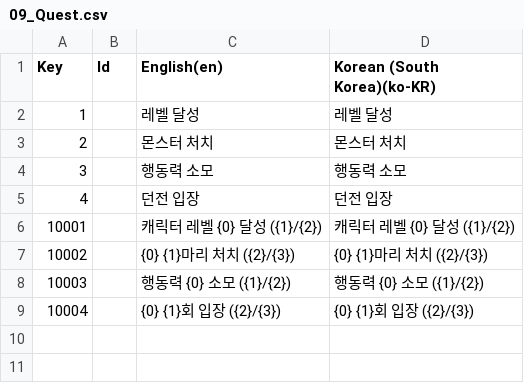
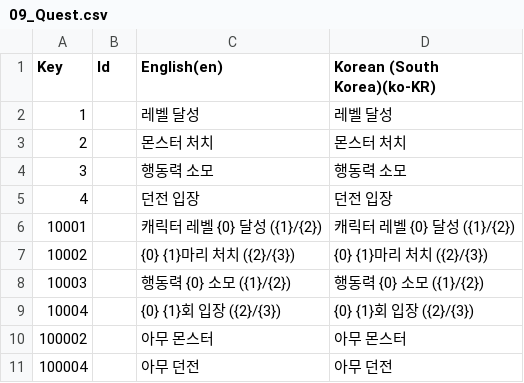
Before and after one commit to Rellious89/desktop_RPG, a CSV file: TableData/Localization/09_Quest.csv, drawn as a sheet.

```diff
--- a/TableData/Localization/09_Quest.csv
+++ b/TableData/Localization/09_Quest.csv
@@ -9 +9,3 @@ Key,Id,English(en),Korean (South Korea)(ko-KR)
 10004,,{0} {1}회 입장 ({2}/{3}),{0} {1}회 입장 ({2}/{3})
+100002,,아무 몬스터,아무 몬스터
+100004,,아무 던전,아무 던전
```
Also changed, not shown: Assets/TableData/Game/CharacterStoryQuest.csv, 3 other files.
